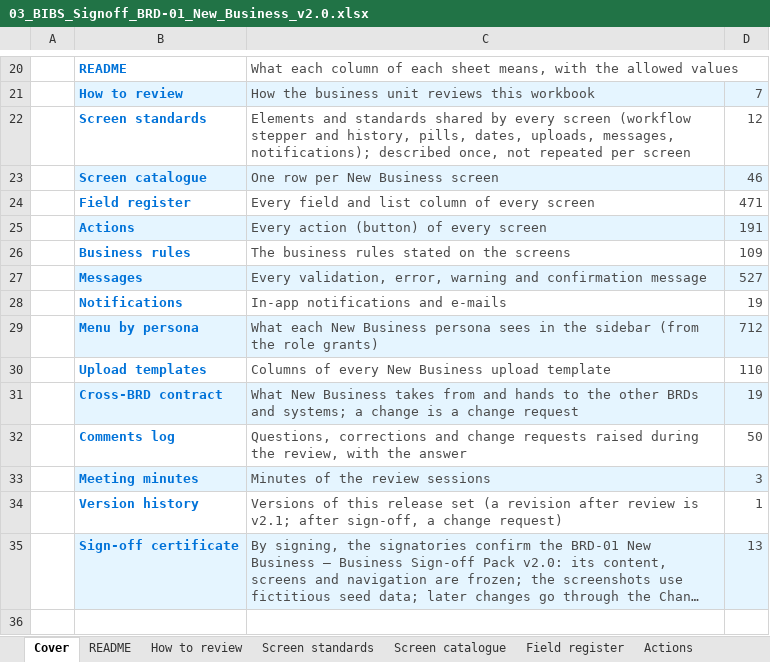
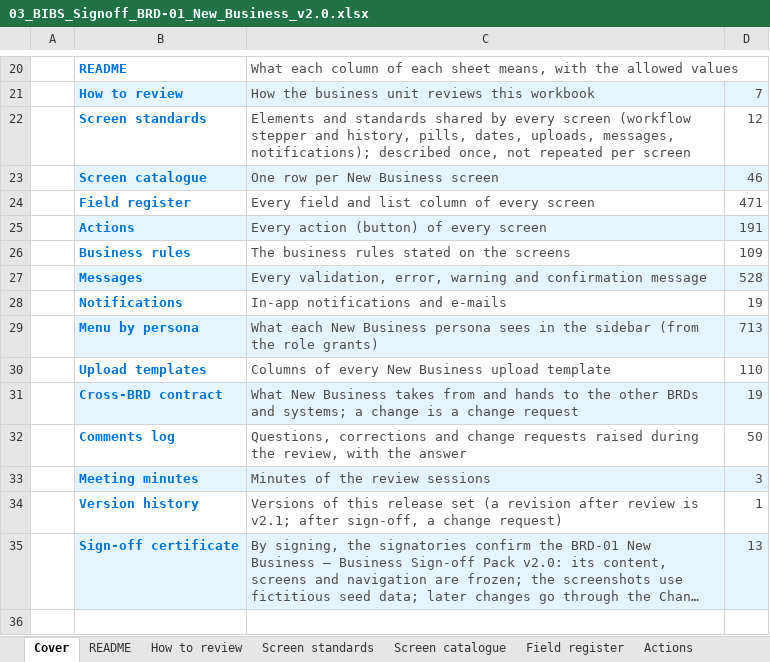
Before and after one commit to IortaTexhNXT-DEV/FinVerse, an Excel workbook: docs/deliverables/out/Drop-1_Transactional/BRD-01_New_Business/03_BIBS_Signoff_BRD-01_New_Business_v2.0.xlsx, sheet Cover, drawn as a sheet; only a part is shown, gaps mark what is left out; long unchanged cells end in …; values as stored, in another font and other column widths than the file's, no borders; charts and pictures not drawn; the diff names each change by its address in the sheet, - before the commit and + after, or states it on an @@ line.

```diff
--- a/docs/deliverables/out/Drop-1_Transactional/BRD-01_New_Business/03_BIBS_Signoff_BRD-01_New_Business_v2.0.xlsx (sheet Cover)
+++ b/docs/deliverables/out/Drop-1_Transactional/BRD-01_New_Business/03_BIBS_Signoff_BRD-01_New_Business_v2.0.xlsx (sheet Cover)
-D27: 527
+D27: 528
-D29: 712
+D29: 713
```
Also changed, not shown: sheet Messages, sheet Upload templates, sheet Menu by persona, docs/deliverables/out/Drop-1_Transactional/BRD-01_New_Business/04_BIBS_TestPlan_BRD-01_New_Business_v2.0.xlsx, 4 other files.
